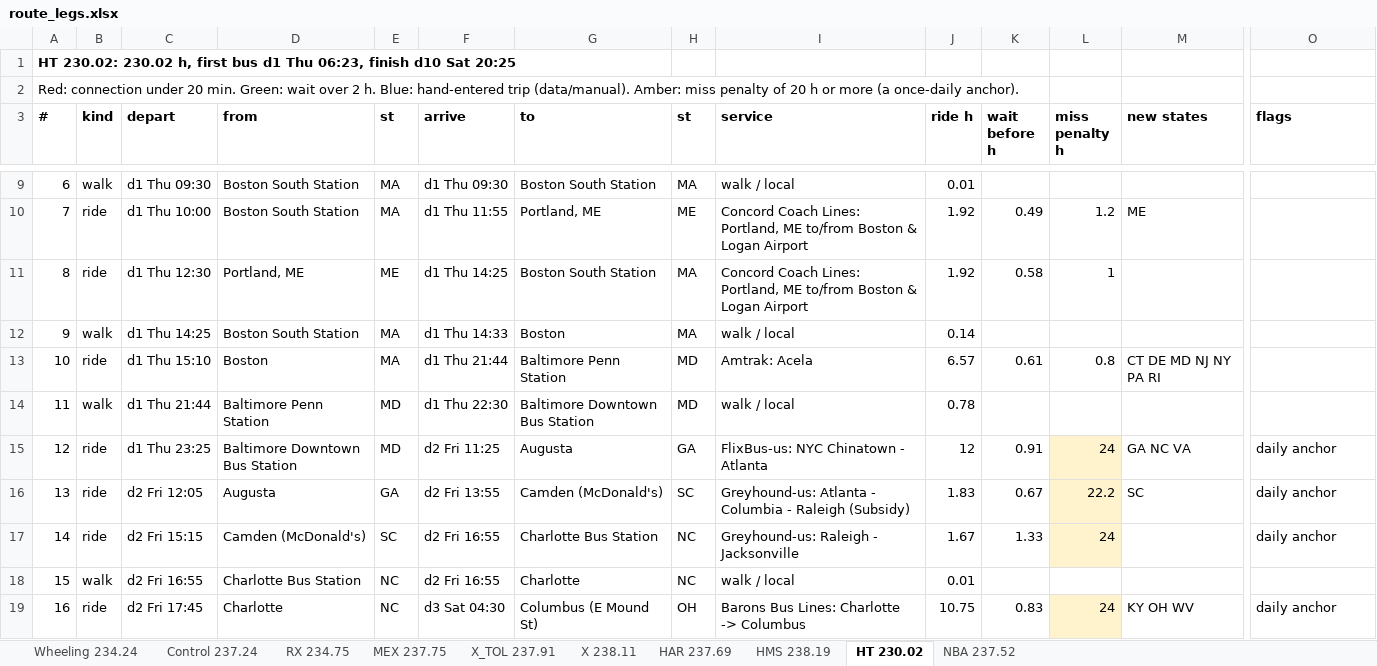
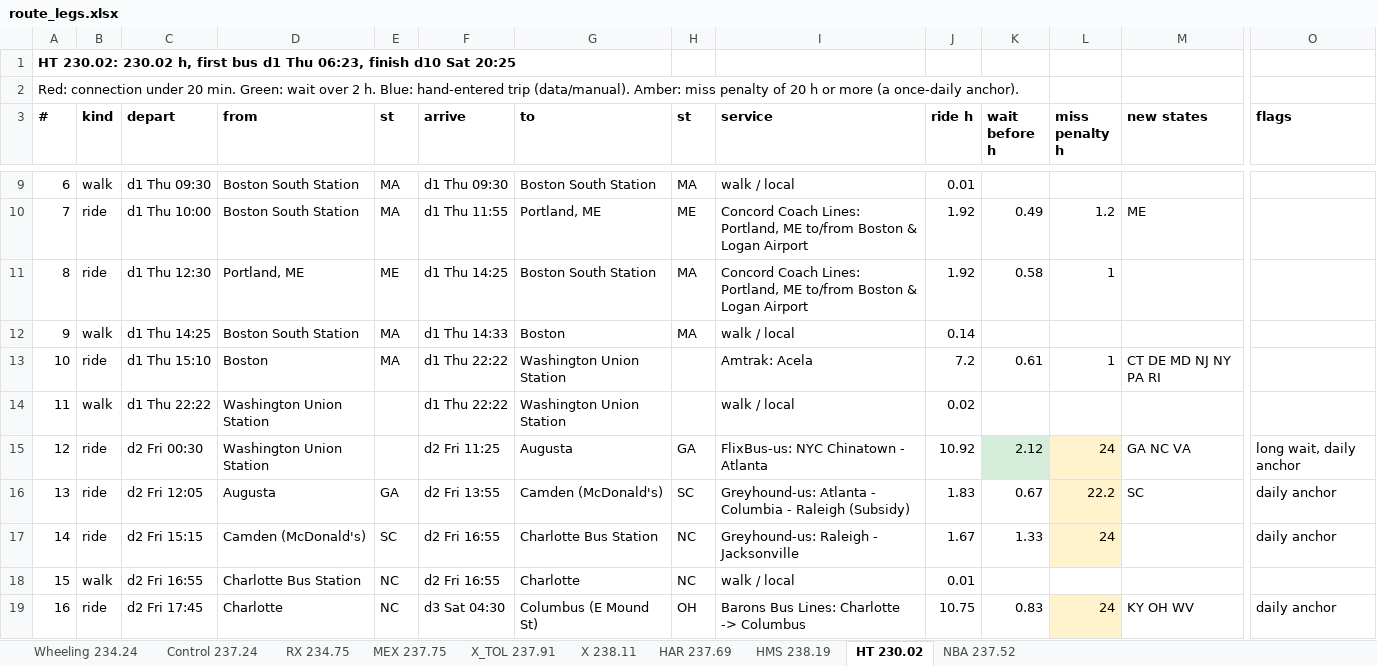
Before and after one commit to nick-pruitt-003/surface-transit-record, an Excel workbook: docs/route_legs.xlsx, sheet HT 230.02, drawn as a sheet; only a part is shown, gaps mark what is left out; values as stored, in another font and other column widths than the file's, no borders; the diff names each change by its address in the sheet, - before the commit and + after, or states it on an @@ line.

```diff
--- a/docs/route_legs.xlsx (sheet HT 230.02)
+++ b/docs/route_legs.xlsx (sheet HT 230.02)
-F13 (arrive): d1 Thu 21:44
+F13 (arrive): d1 Thu 22:22
-G13 (to): Baltimore Penn Station
+G13 (to): Washington Union Station
-H13:H14 (st): MD
+H13:H14 (st): (empty)
-J13 (ride h): 6.57
+J13 (ride h): 7.2
-L13 (miss penalty h): 0.8
+L13 (miss penalty h): 1
-C14 (depart): d1 Thu 21:44
+C14 (depart): d1 Thu 22:22
-D14 (from): Baltimore Penn Station
+D14 (from): Washington Union Station
-E14:E15 (st): MD
+E14:E15 (st): (empty)
-F14 (arrive): d1 Thu 22:30
+F14 (arrive): d1 Thu 22:22
-G14 (to): Baltimore Downtown Bus Station
+G14 (to): Washington Union Station
-J14 (ride h): 0.78
+J14 (ride h): 0.02
-C15 (depart): d1 Thu 23:25
+C15 (depart): d2 Fri 00:30
-D15 (from): Baltimore Downtown Bus Station
+D15 (from): Washington Union Station
-J15 (ride h): 12
+J15 (ride h): 10.92
-K15 (wait before h): 0.91
+K15 (wait before h): 2.12
-K15 fill: none
+K15 fill: #D4EDDA
-O15 (flags): daily anchor
+O15 (flags): long wait, daily anchor
```
Also changed, not shown: 4 other files.
